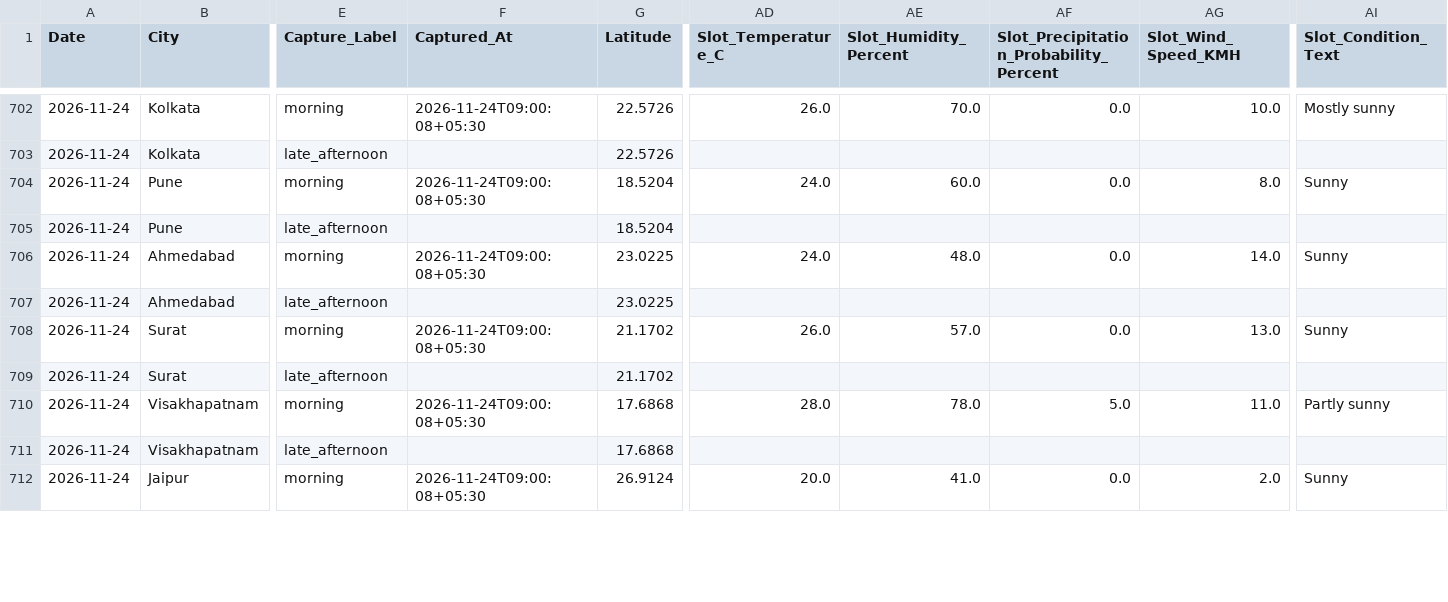
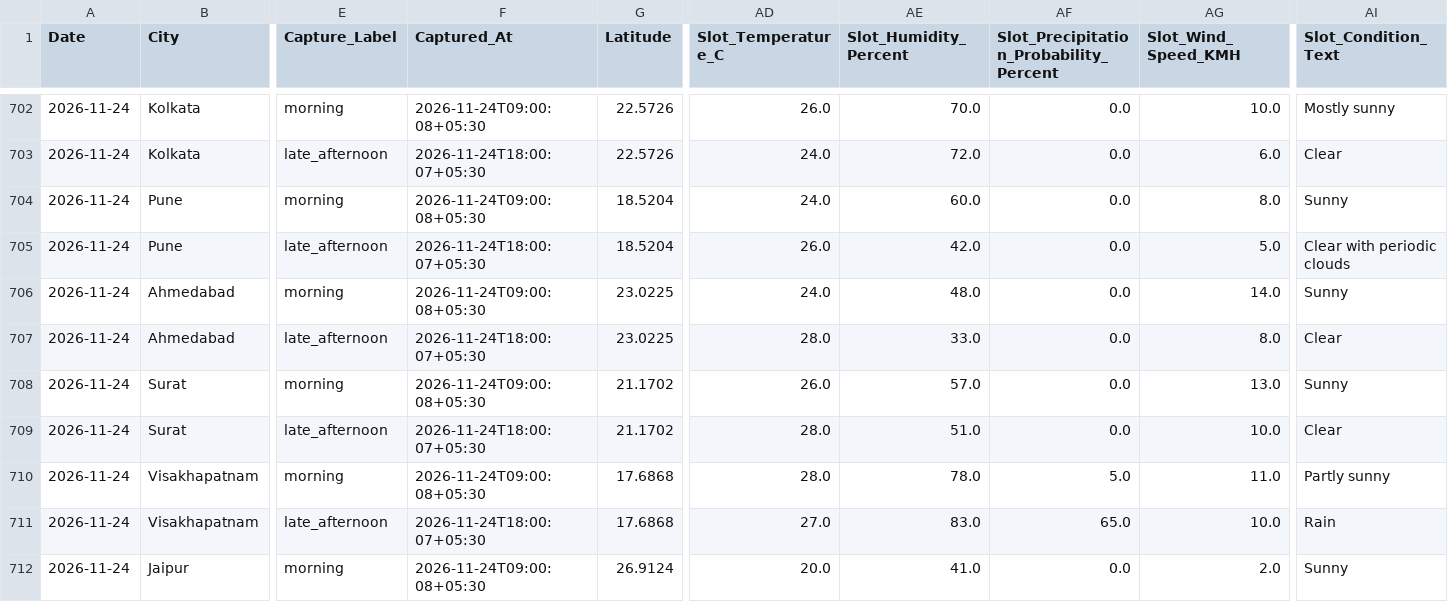
Before and after one commit to goyaljai/flight-data, a CSV file: data/2026/11/daily_context.csv, drawn as a sheet; only a part is shown, gaps mark what is left out; the diff covers the shown part only; the diff names each change by its address in the sheet, - before the commit and + after, or states it on an @@ line.

```diff
--- a/data/2026/11/daily_context.csv
+++ b/data/2026/11/daily_context.csv
-F703 (Captured_At): (empty)
+F703 (Captured_At): 2026-11-24T18:00:07+05:30
-AD703 (Slot_Temperature_C): (empty)
+AD703 (Slot_Temperature_C): 24.0
-AE703 (Slot_Humidity_Percent): (empty)
+AE703 (Slot_Humidity_Percent): 72.0
-AF703: (empty)
+AF703: 0.0
-AG703 (Slot_Wind_Speed_KMH): (empty)
+AG703 (Slot_Wind_Speed_KMH): 6.0
-AI703 (Slot_Condition_Text): (empty)
+AI703 (Slot_Condition_Text): Clear
-F705 (Captured_At): (empty)
+F705 (Captured_At): 2026-11-24T18:00:07+05:30
-AD705 (Slot_Temperature_C): (empty)
+AD705 (Slot_Temperature_C): 26.0
-AE705 (Slot_Humidity_Percent): (empty)
+AE705 (Slot_Humidity_Percent): 42.0
-AF705: (empty)
+AF705: 0.0
-AG705 (Slot_Wind_Speed_KMH): (empty)
+AG705 (Slot_Wind_Speed_KMH): 5.0
-AI705 (Slot_Condition_Text): (empty)
+AI705 (Slot_Condition_Text): Clear with periodic clouds
-F707 (Captured_At): (empty)
+F707 (Captured_At): 2026-11-24T18:00:07+05:30
-AD707 (Slot_Temperature_C): (empty)
+AD707 (Slot_Temperature_C): 28.0
-AE707 (Slot_Humidity_Percent): (empty)
+AE707 (Slot_Humidity_Percent): 33.0
-AF707: (empty)
+AF707: 0.0
-AG707 (Slot_Wind_Speed_KMH): (empty)
+AG707 (Slot_Wind_Speed_KMH): 8.0
-AI707 (Slot_Condition_Text): (empty)
+AI707 (Slot_Condition_Text): Clear
-F709 (Captured_At): (empty)
+F709 (Captured_At): 2026-11-24T18:00:07+05:30
-AD709 (Slot_Temperature_C): (empty)
+AD709 (Slot_Temperature_C): 28.0
-AE709 (Slot_Humidity_Percent): (empty)
+AE709 (Slot_Humidity_Percent): 51.0
-AF709: (empty)
+AF709: 0.0
-AG709 (Slot_Wind_Speed_KMH): (empty)
+AG709 (Slot_Wind_Speed_KMH): 10.0
-AI709 (Slot_Condition_Text): (empty)
+AI709 (Slot_Condition_Text): Clear
-F711 (Captured_At): (empty)
+F711 (Captured_At): 2026-11-24T18:00:07+05:30
-AD711 (Slot_Temperature_C): (empty)
+AD711 (Slot_Temperature_C): 27.0
-AE711 (Slot_Humidity_Percent): (empty)
+AE711 (Slot_Humidity_Percent): 83.0
-AF711: (empty)
+AF711: 65.0
-AG711 (Slot_Wind_Speed_KMH): (empty)
+AG711 (Slot_Wind_Speed_KMH): 10.0
-AI711 (Slot_Condition_Text): (empty)
+AI711 (Slot_Condition_Text): Rain
```
Also changed, not shown: 60 edited cells elsewhere in this file.
